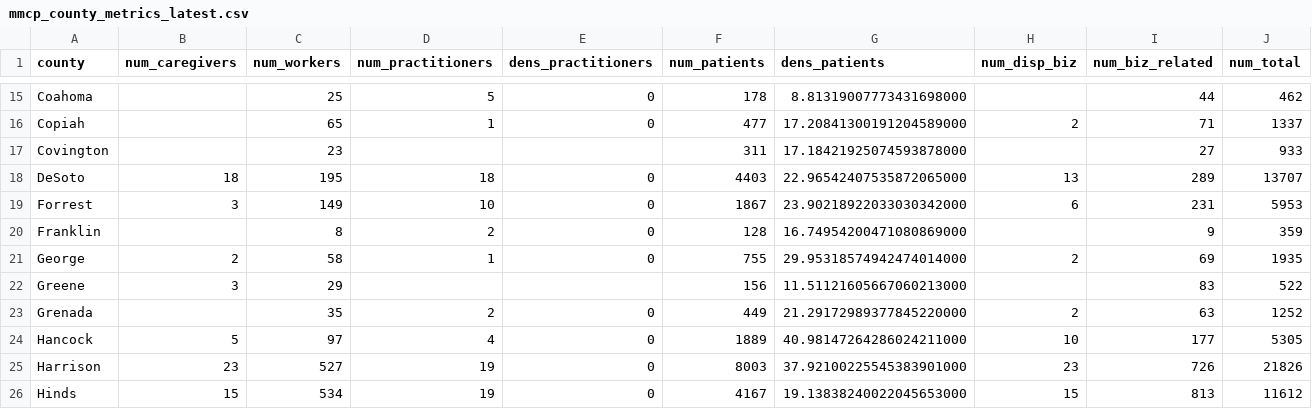
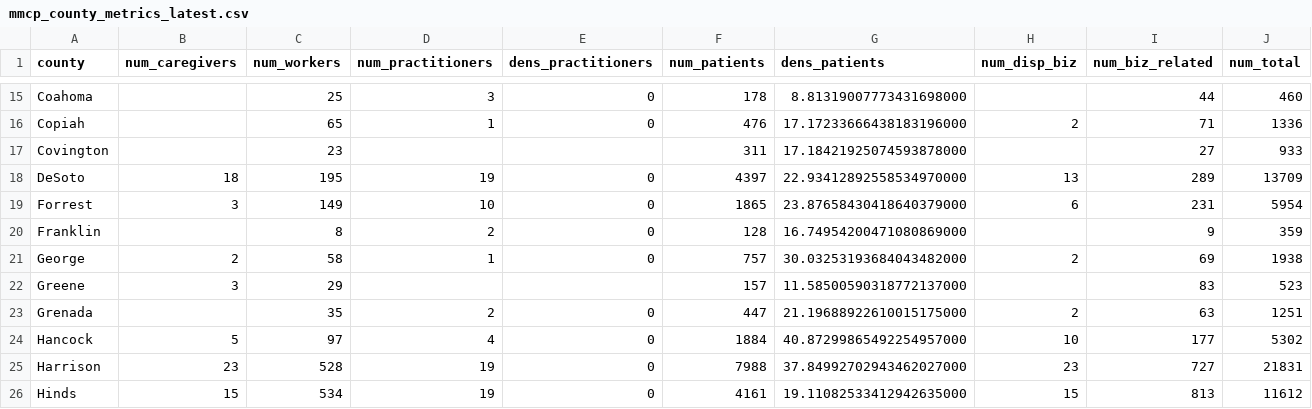
Before and after one commit to Booman008/3ma-legislative-map, a CSV file: CSV Imports/mmcp_county_metrics_latest.csv, drawn as a sheet; only a part is shown, gaps mark what is left out; the diff covers the shown part only.

```diff
--- a/CSV Imports/mmcp_county_metrics_latest.csv
+++ b/CSV Imports/mmcp_county_metrics_latest.csv
@@ -15,12 +15,12 @@
-"Coahoma","","25","5","0","178","8.81319007773431698000","","44","462"
-"Copiah","","65","1","0","477","17.20841300191204589000","2","71","1337"
+"Coahoma","","25","3","0","178","8.81319007773431698000","","44","460"
+"Copiah","","65","1","0","476","17.17233666438183196000","2","71","1336"
 "Covington","","23","","","311","17.18421925074593878000","","27","933"
-"DeSoto","18","195","18","0","4403","22.96542407535872065000","13","289","13707"
-"Forrest","3","149","10","0","1867","23.90218922033030342000","6","231","5953"
+"DeSoto","18","195","19","0","4397","22.93412892558534970000","13","289","13709"
+"Forrest","3","149","10","0","1865","23.87658430418640379000","6","231","5954"
 "Franklin","","8","2","0","128","16.74954200471080869000","","9","359"
-"George","2","58","1","0","755","29.95318574942474014000","2","69","1935"
-"Greene","3","29","","","156","11.51121605667060213000","","83","522"
-"Grenada","","35","2","0","449","21.29172989377845220000","2","63","1252"
-"Hancock","5","97","4","0","1889","40.98147264286024211000","10","177","5305"
-"Harrison","23","527","19","0","8003","37.92100225545383901000","23","726","21826"
-"Hinds","15","534","19","0","4167","19.13838240022045653000","15","813","11612"
+"George","2","58","1","0","757","30.03253193684043482000","2","69","1938"
+"Greene","3","29","","","157","11.58500590318772137000","","83","523"
+"Grenada","","35","2","0","447","21.19688922610015175000","2","63","1251"
+"Hancock","5","97","4","0","1884","40.87299865492254957000","10","177","5302"
+"Harrison","23","528","19","0","7988","37.84992702943462027000","23","727","21831"
+"Hinds","15","534","19","0","4161","19.11082533412942635000","15","813","11612"
```
Also changed, not shown: 165 edited cells elsewhere in this file, 4 other files.
